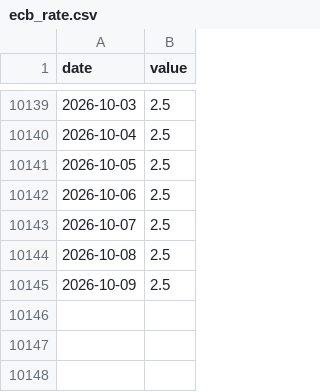
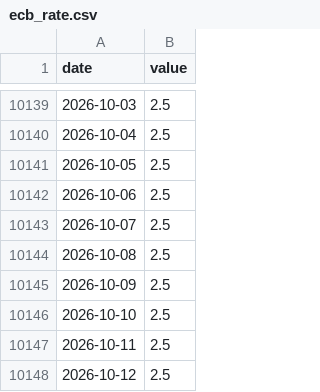
Before and after one commit to jayzhaomurray/boc-tracker, a CSV file: data/ecb_rate.csv, drawn as a sheet; only a part is shown, gaps mark what is left out.

```diff
--- a/data/ecb_rate.csv
+++ b/data/ecb_rate.csv
@@ -10145 +10145,4 @@ date,value
 2026-10-09,2.5
+2026-10-10,2.5
+2026-10-11,2.5
+2026-10-12,2.5
```
Also changed, not shown: data/fed_funds.csv, data/overnight_rate_daily.csv, 9 other files.
